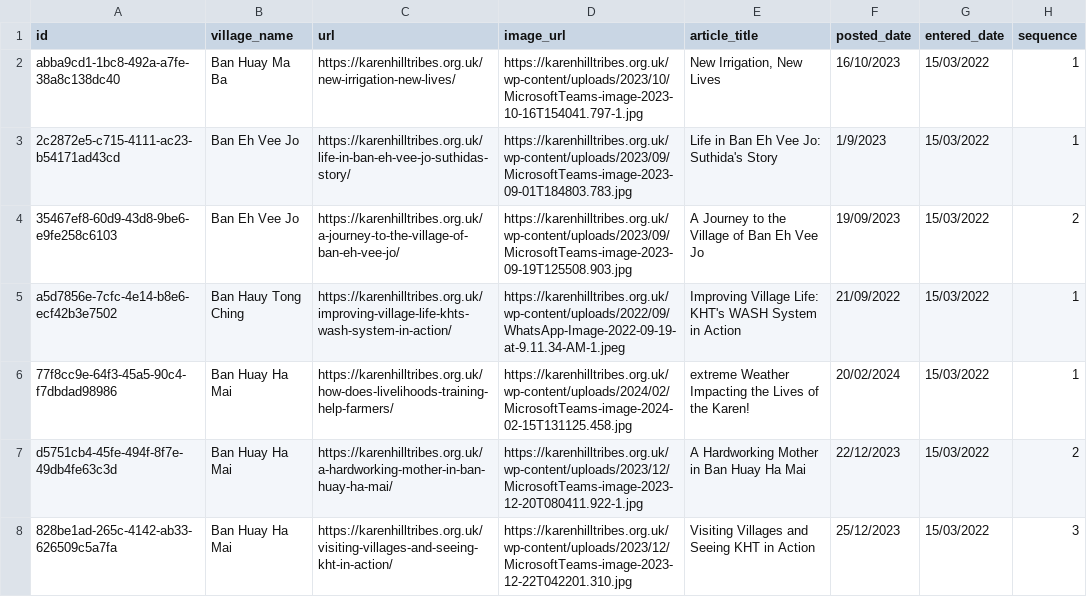
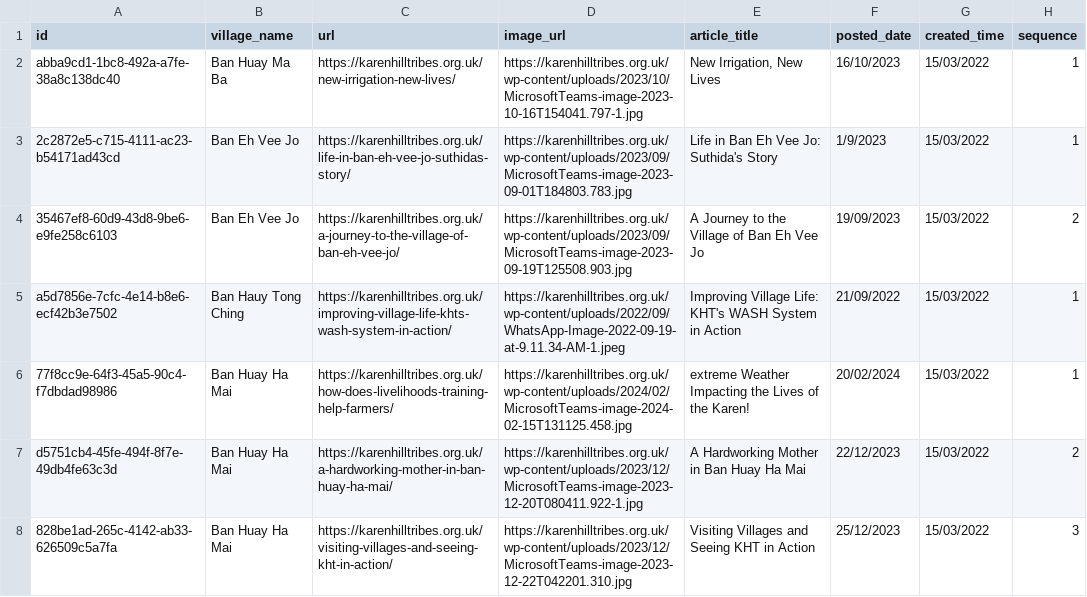
Before and after one commit to Mhonns/KHT_Team, a CSV file: Src/database/Data/village_url_postgres.csv, drawn as a sheet; only a part is shown.

```diff
--- a/Src/database/Data/village_url_postgres.csv
+++ b/Src/database/Data/village_url_postgres.csv
@@ -1,2 +1,2 @@
-id,village_name,url,image_url,article_title,posted_date,entered_date,sequence
+id,village_name,url,image_url,article_title,posted_date,created_time,sequence
 abba9cd1-1bc8-492a-a7fe-38a8c138dc40,Ban Huay Ma Ba,https://karenhilltribes.org.uk/new-irrigation-new-lives/,https://karenhilltribes.org.uk/wp-content/uploads/2023/10/MicrosoftTeams-image-2023-10-16T154041.797-1.jpg,"New Irrigation, New Lives",16/10/2023,15/03/2022,1
```
Also changed, not shown: 2 other files.
